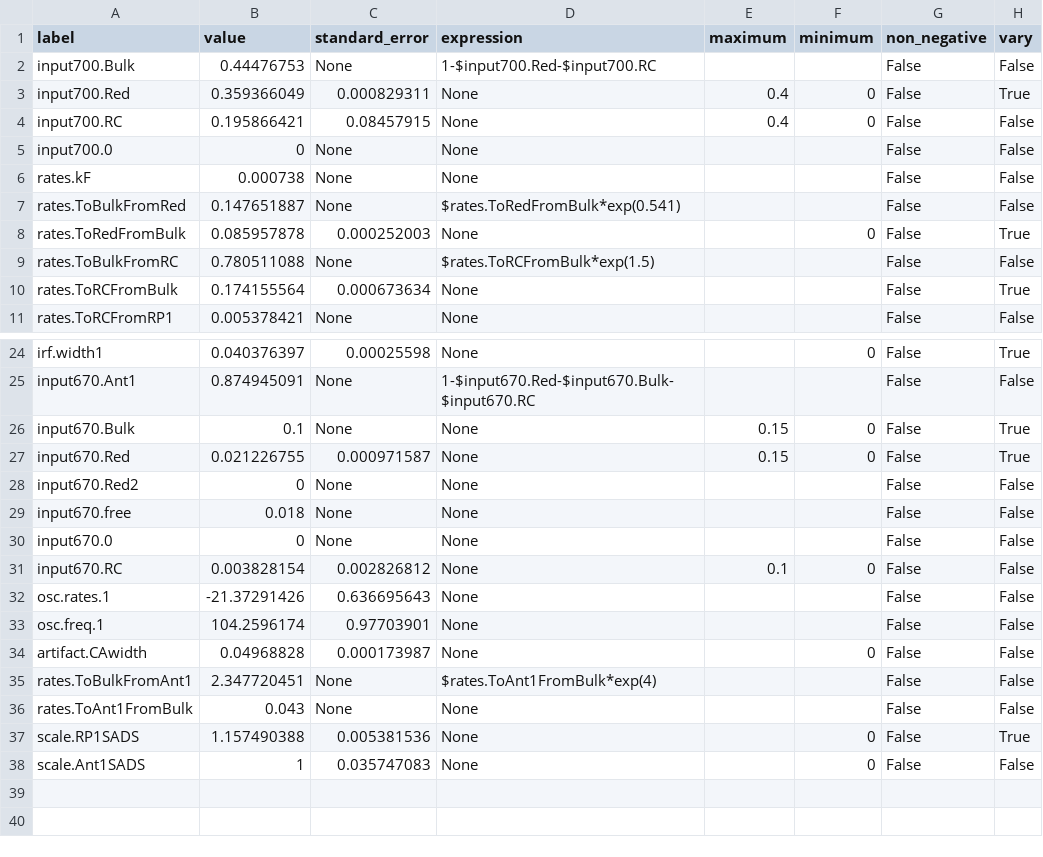
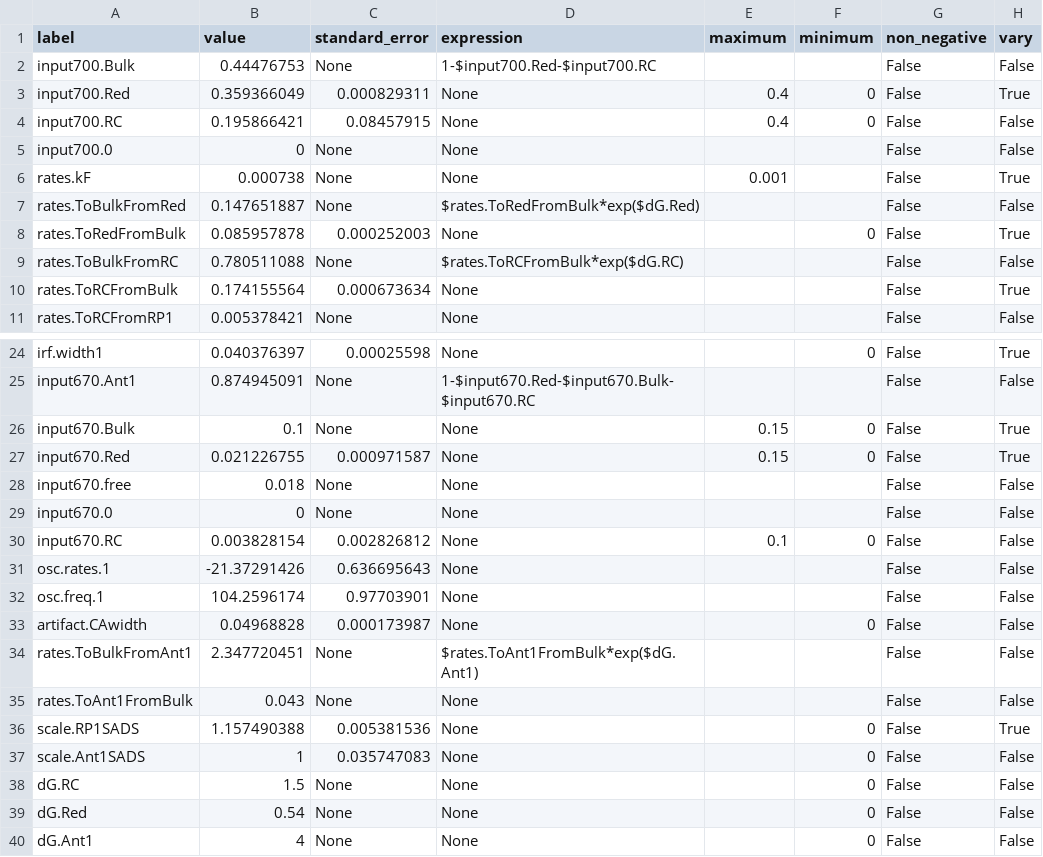
Before and after one commit to ism200/pygta-protocol-TA-PS1, a CSV file: PSI_TA_Scy6803GTA/models/20231011step4D_Bulk_RP2_CA_Red_Ant1_RP1_RC_free.csv, drawn as a sheet; only a part is shown, gaps mark what is left out.

```diff
--- a/PSI_TA_Scy6803GTA/models/20231011step4D_Bulk_RP2_CA_Red_Ant1_RP1_RC_free.csv
+++ b/PSI_TA_Scy6803GTA/models/20231011step4D_Bulk_RP2_CA_Red_Ant1_RP1_RC_free.csv
@@ -5,6 +5,6 @@ input700.RC,0.195866421,0.08457915,None,0.4,0,False,False
 input700.0,0,None,None,,,False,False
-rates.kF,0.000738,None,None,,,False,False
-rates.ToBulkFromRed,0.147651887,None,$rates.ToRedFromBulk*exp(0.541),,,False,False
+rates.kF,0.000738,None,None,0.001,,False,True
+rates.ToBulkFromRed,0.147651887,None,$rates.ToRedFromBulk*exp($dG.Red),,,False,False
 rates.ToRedFromBulk,0.085957878,0.000252003,None,,0,False,True
-rates.ToBulkFromRC,0.780511088,None,$rates.ToRCFromBulk*exp(1.5),,,False,False
+rates.ToBulkFromRC,0.780511088,None,$rates.ToRCFromBulk*exp($dG.RC),,,False,False
 rates.ToRCFromBulk,0.174155564,0.000673634,None,,,False,True
@@ -27,3 +27,2 @@ input670.Bulk,0.1,None,None,0.15,0,False,True
 input670.Red,0.021226755,0.000971587,None,0.15,0,False,True
-input670.Red2,0,None,None,,,False,False
 input670.free,0.018,None,None,,,False,False
@@ -34,3 +33,3 @@ osc.freq.1,104.2596174,0.97703901,None,,,False,False
 artifact.CAwidth,0.04968828,0.000173987,None,,0,False,False
-rates.ToBulkFromAnt1,2.347720451,None,$rates.ToAnt1FromBulk*exp(4),,,False,False
+rates.ToBulkFromAnt1,2.347720451,None,$rates.ToAnt1FromBulk*exp($dG.Ant1),,,False,False
 rates.ToAnt1FromBulk,0.043,None,None,,,False,False
@@ -38 +37,4 @@ scale.RP1SADS,1.157490388,0.005381536,None,,0,False,True
 scale.Ant1SADS,1,0.035747083,None,,0,False,False
+dG.RC,1.5,None,None,,0,False,False
+dG.Red,0.54,None,None,,0,False,False
+dG.Ant1,4,None,None,,0,False,False
```
Also changed, not shown: PSI_TA_Scy6803GTA/models/20230827step1_Bulk_RP2_CA.csv, PSI_TA_Scy6803GTA/models/20230827step2_Bulk_RP2_CA_Red.csv, 33 other files.
